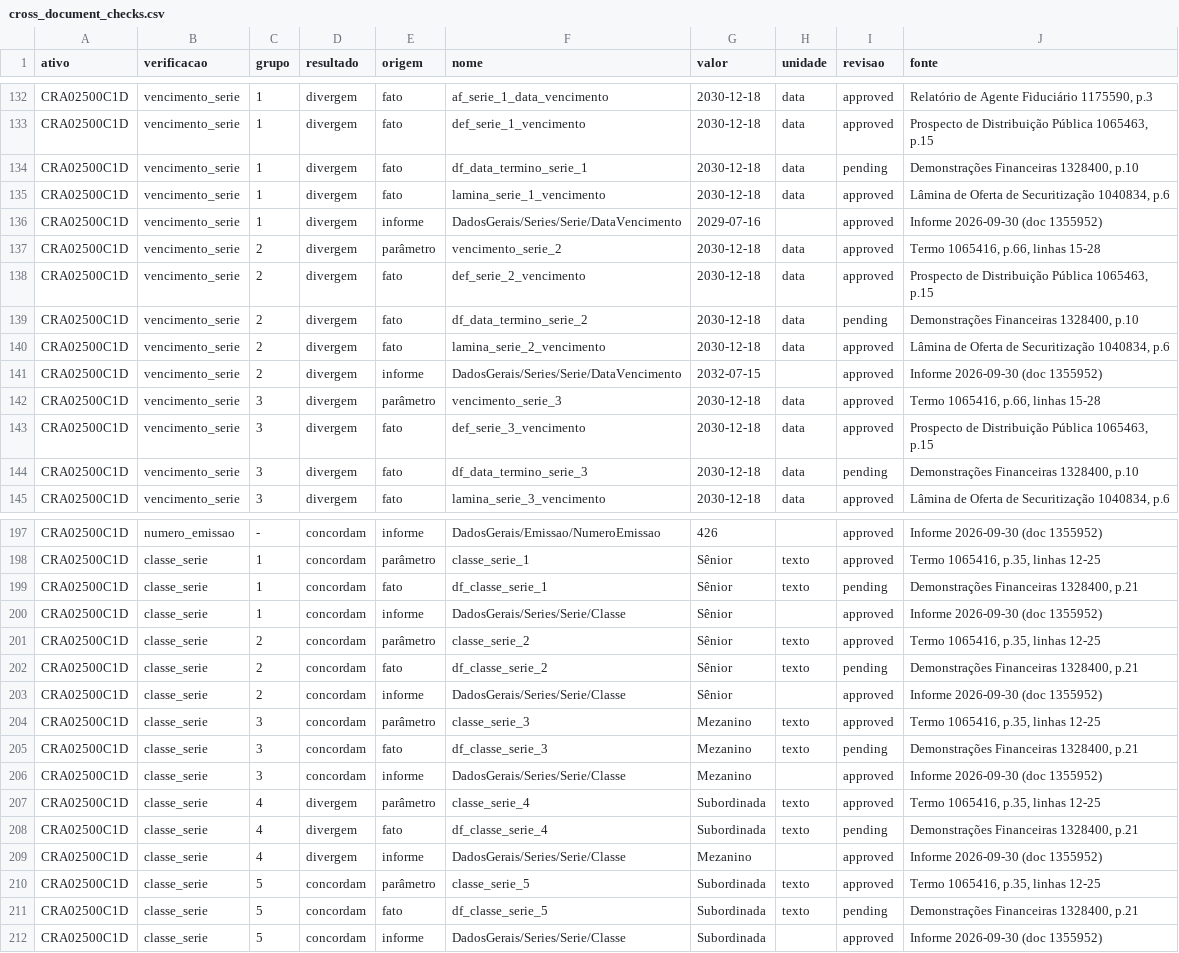
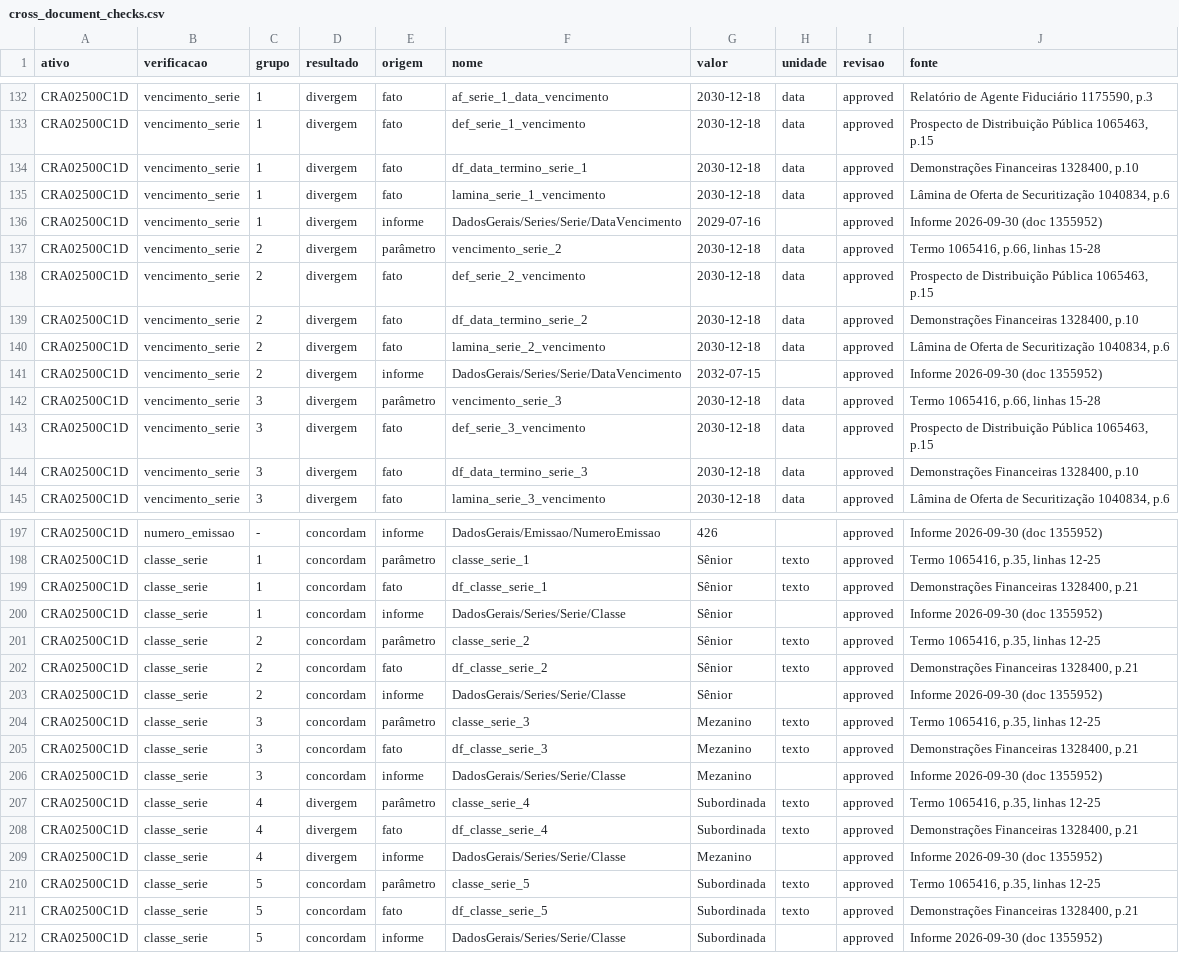
Before and after one commit to eduardotonzano/pense_al-m, a CSV file: Enrico/cri_cra_platform/reports/cross_document_checks.csv, drawn as a sheet; only a part is shown, gaps mark what is left out; the diff covers the shown part only.

```diff
--- a/Enrico/cri_cra_platform/reports/cross_document_checks.csv
+++ b/Enrico/cri_cra_platform/reports/cross_document_checks.csv
@@ -133,3 +133,3 @@ CRA02500C1D;vencimento_serie;1;divergem;fato;af_serie_1_data_vencimento;2030-12-
 CRA02500C1D;vencimento_serie;1;divergem;fato;def_serie_1_vencimento;2030-12-18;data;approved;Prospecto de Distribuição Pública 1065463, p.15
-CRA02500C1D;vencimento_serie;1;divergem;fato;df_data_termino_serie_1;2030-12-18;data;pending;Demonstrações Financeiras 1328400, p.10
+CRA02500C1D;vencimento_serie;1;divergem;fato;df_data_termino_serie_1;2030-12-18;data;approved;Demonstrações Financeiras 1328400, p.10
 CRA02500C1D;vencimento_serie;1;divergem;fato;lamina_serie_1_vencimento;2030-12-18;data;approved;Lâmina de Oferta de Securitização 1040834, p.6
@@ -138,3 +138,3 @@ CRA02500C1D;vencimento_serie;2;divergem;parâmetro;vencimento_serie_2;2030-12-18
 CRA02500C1D;vencimento_serie;2;divergem;fato;def_serie_2_vencimento;2030-12-18;data;approved;Prospecto de Distribuição Pública 1065463, p.15
-CRA02500C1D;vencimento_serie;2;divergem;fato;df_data_termino_serie_2;2030-12-18;data;pending;Demonstrações Financeiras 1328400, p.10
+CRA02500C1D;vencimento_serie;2;divergem;fato;df_data_termino_serie_2;2030-12-18;data;approved;Demonstrações Financeiras 1328400, p.10
 CRA02500C1D;vencimento_serie;2;divergem;fato;lamina_serie_2_vencimento;2030-12-18;data;approved;Lâmina de Oferta de Securitização 1040834, p.6
@@ -143,3 +143,3 @@ CRA02500C1D;vencimento_serie;3;divergem;parâmetro;vencimento_serie_3;2030-12-18
 CRA02500C1D;vencimento_serie;3;divergem;fato;def_serie_3_vencimento;2030-12-18;data;approved;Prospecto de Distribuição Pública 1065463, p.15
-CRA02500C1D;vencimento_serie;3;divergem;fato;df_data_termino_serie_3;2030-12-18;data;pending;Demonstrações Financeiras 1328400, p.10
+CRA02500C1D;vencimento_serie;3;divergem;fato;df_data_termino_serie_3;2030-12-18;data;approved;Demonstrações Financeiras 1328400, p.10
 CRA02500C1D;vencimento_serie;3;divergem;fato;lamina_serie_3_vencimento;2030-12-18;data;approved;Lâmina de Oferta de Securitização 1040834, p.6
@@ -198,15 +198,15 @@ CRA02500C1D;numero_emissao;-;concordam;informe;DadosGerais/Emissao/NumeroEmissao
 CRA02500C1D;classe_serie;1;concordam;parâmetro;classe_serie_1;Sênior;texto;approved;Termo 1065416, p.35, linhas 12-25
-CRA02500C1D;classe_serie;1;concordam;fato;df_classe_serie_1;Sênior;texto;pending;Demonstrações Financeiras 1328400, p.21
+CRA02500C1D;classe_serie;1;concordam;fato;df_classe_serie_1;Sênior;texto;approved;Demonstrações Financeiras 1328400, p.21
 CRA02500C1D;classe_serie;1;concordam;informe;DadosGerais/Series/Serie/Classe;Sênior;;approved;Informe 2026-09-30 (doc 1355952)
 CRA02500C1D;classe_serie;2;concordam;parâmetro;classe_serie_2;Sênior;texto;approved;Termo 1065416, p.35, linhas 12-25
-CRA02500C1D;classe_serie;2;concordam;fato;df_classe_serie_2;Sênior;texto;pending;Demonstrações Financeiras 1328400, p.21
+CRA02500C1D;classe_serie;2;concordam;fato;df_classe_serie_2;Sênior;texto;approved;Demonstrações Financeiras 1328400, p.21
 CRA02500C1D;classe_serie;2;concordam;informe;DadosGerais/Series/Serie/Classe;Sênior;;approved;Informe 2026-09-30 (doc 1355952)
 CRA02500C1D;classe_serie;3;concordam;parâmetro;classe_serie_3;Mezanino;texto;approved;Termo 1065416, p.35, linhas 12-25
-CRA02500C1D;classe_serie;3;concordam;fato;df_classe_serie_3;Mezanino;texto;pending;Demonstrações Financeiras 1328400, p.21
+CRA02500C1D;classe_serie;3;concordam;fato;df_classe_serie_3;Mezanino;texto;approved;Demonstrações Financeiras 1328400, p.21
 CRA02500C1D;classe_serie;3;concordam;informe;DadosGerais/Series/Serie/Classe;Mezanino;;approved;Informe 2026-09-30 (doc 1355952)
 CRA02500C1D;classe_serie;4;divergem;parâmetro;classe_serie_4;Subordinada;texto;approved;Termo 1065416, p.35, linhas 12-25
-CRA02500C1D;classe_serie;4;divergem;fato;df_classe_serie_4;Subordinada;texto;pending;Demonstrações Financeiras 1328400, p.21
+CRA02500C1D;classe_serie;4;divergem;fato;df_classe_serie_4;Subordinada;texto;approved;Demonstrações Financeiras 1328400, p.21
 CRA02500C1D;classe_serie;4;divergem;informe;DadosGerais/Series/Serie/Classe;Mezanino;;approved;Informe 2026-09-30 (doc 1355952)
 CRA02500C1D;classe_serie;5;concordam;parâmetro;classe_serie_5;Subordinada;texto;approved;Termo 1065416, p.35, linhas 12-25
-CRA02500C1D;classe_serie;5;concordam;fato;df_classe_serie_5;Subordinada;texto;pending;Demonstrações Financeiras 1328400, p.21
+CRA02500C1D;classe_serie;5;concordam;fato;df_classe_serie_5;Subordinada;texto;approved;Demonstrações Financeiras 1328400, p.21
 CRA02500C1D;classe_serie;5;concordam;informe;DadosGerais/Series/Serie/Classe;Subordinada;;approved;Informe 2026-09-30 (doc 1355952)
```
Also changed, not shown: 6 edited cells elsewhere in this file, Enrico/cri_cra_platform/reports/fila_revisao_priorizada.csv, 3 other files.
